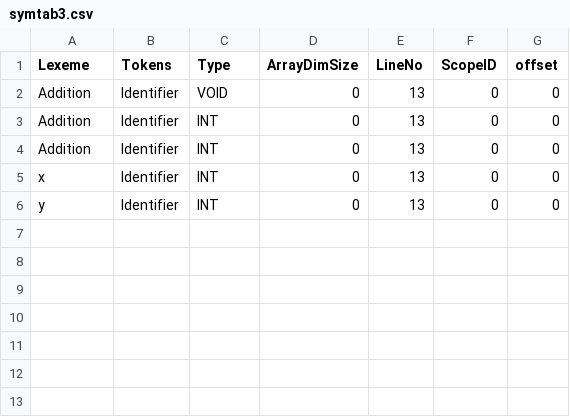
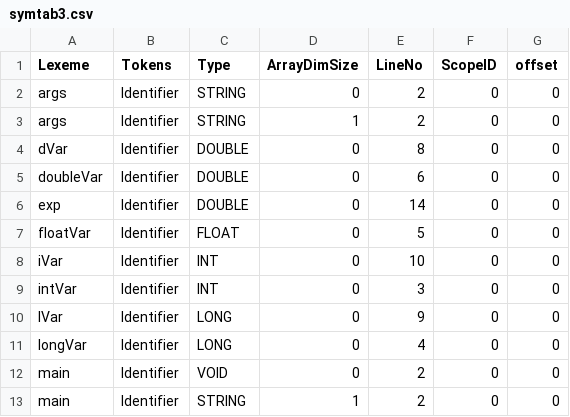
Before and after one commit to Harshj20/JAVA_X86-compiler, a CSV file: milestone 1/src/symtab3.csv, drawn as a sheet.

```diff
--- a/milestone 1/src/symtab3.csv
+++ b/milestone 1/src/symtab3.csv
@@ -1,6 +1,13 @@
 Lexeme,Tokens,Type,ArrayDimSize,LineNo,ScopeID,offset
-Addition,Identifier,VOID,0,13,0,0
-Addition,Identifier,INT,0,13,0,0
-Addition,Identifier,INT,0,13,0,0
-x,Identifier,INT,0,13,0,0
-y,Identifier,INT,0,13,0,0
+args,Identifier,STRING,0,2,0,0
+args,Identifier,STRING,1,2,0,0
+dVar,Identifier,DOUBLE,0,8,0,0
+doubleVar,Identifier,DOUBLE,0,6,0,0
+exp,Identifier,DOUBLE,0,14,0,0
+floatVar,Identifier,FLOAT,0,5,0,0
+iVar,Identifier,INT,0,10,0,0
+intVar,Identifier,INT,0,3,0,0
+lVar,Identifier,LONG,0,9,0,0
+longVar,Identifier,LONG,0,4,0,0
+main,Identifier,VOID,0,2,0,0
+main,Identifier,STRING,1,2,0,0
```
Also changed, not shown: 14 other files.
